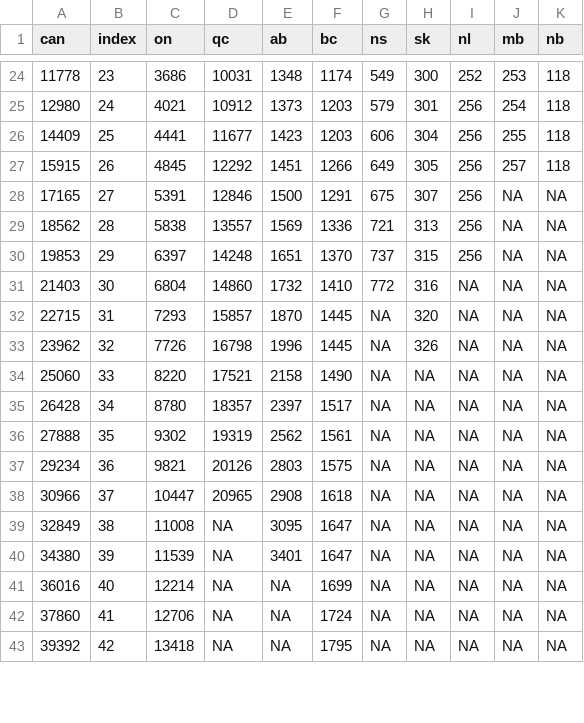
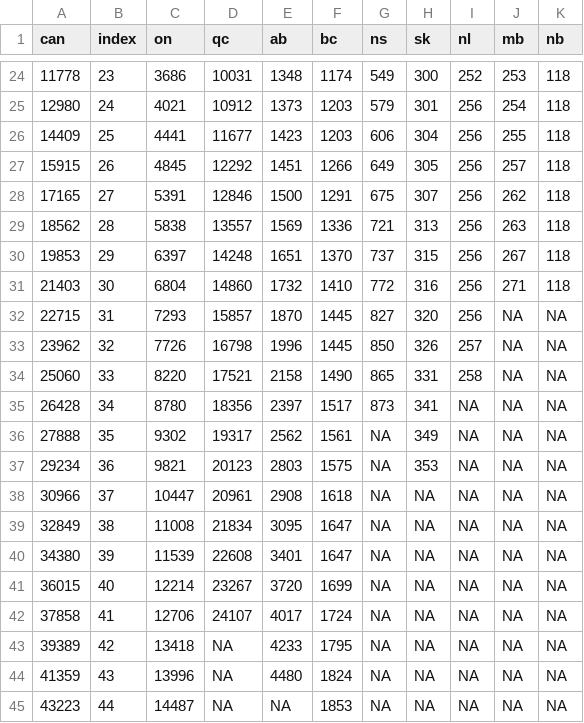
Before and after one commit to Kuan-Liu/canada_dash, a CSV file: docs/data/df_trajectory_can.csv, drawn as a sheet; only a part is shown, gaps mark what is left out; the diff covers the shown part only.

```diff
--- a/docs/data/df_trajectory_can.csv
+++ b/docs/data/df_trajectory_can.csv
@@ -27,17 +27,19 @@
 15915,26,4845,12292,1451,1266,649,305,256,257,118
-17165,27,5391,12846,1500,1291,675,307,256,NA,NA
-18562,28,5838,13557,1569,1336,721,313,256,NA,NA
-19853,29,6397,14248,1651,1370,737,315,256,NA,NA
-21403,30,6804,14860,1732,1410,772,316,NA,NA,NA
-22715,31,7293,15857,1870,1445,NA,320,NA,NA,NA
-23962,32,7726,16798,1996,1445,NA,326,NA,NA,NA
-25060,33,8220,17521,2158,1490,NA,NA,NA,NA,NA
-26428,34,8780,18357,2397,1517,NA,NA,NA,NA,NA
-27888,35,9302,19319,2562,1561,NA,NA,NA,NA,NA
-29234,36,9821,20126,2803,1575,NA,NA,NA,NA,NA
-30966,37,10447,20965,2908,1618,NA,NA,NA,NA,NA
-32849,38,11008,NA,3095,1647,NA,NA,NA,NA,NA
-34380,39,11539,NA,3401,1647,NA,NA,NA,NA,NA
-36016,40,12214,NA,NA,1699,NA,NA,NA,NA,NA
-37860,41,12706,NA,NA,1724,NA,NA,NA,NA,NA
-39392,42,13418,NA,NA,1795,NA,NA,NA,NA,NA
+17165,27,5391,12846,1500,1291,675,307,256,262,118
+18562,28,5838,13557,1569,1336,721,313,256,263,118
+19853,29,6397,14248,1651,1370,737,315,256,267,118
+21403,30,6804,14860,1732,1410,772,316,256,271,118
+22715,31,7293,15857,1870,1445,827,320,256,NA,NA
+23962,32,7726,16798,1996,1445,850,326,257,NA,NA
+25060,33,8220,17521,2158,1490,865,331,258,NA,NA
+26428,34,8780,18356,2397,1517,873,341,NA,NA,NA
+27888,35,9302,19317,2562,1561,NA,349,NA,NA,NA
+29234,36,9821,20123,2803,1575,NA,353,NA,NA,NA
+30966,37,10447,20961,2908,1618,NA,NA,NA,NA,NA
+32849,38,11008,21834,3095,1647,NA,NA,NA,NA,NA
+34380,39,11539,22608,3401,1647,NA,NA,NA,NA,NA
+36015,40,12214,23267,3720,1699,NA,NA,NA,NA,NA
+37858,41,12706,24107,4017,1724,NA,NA,NA,NA,NA
+39389,42,13418,NA,4233,1795,NA,NA,NA,NA,NA
+41359,43,13996,NA,4480,1824,NA,NA,NA,NA,NA
+43223,44,14487,NA,NA,1853,NA,NA,NA,NA,NA
```
Also changed, not shown: 2 added rows and 2 edited cells elsewhere in this file, docs/data/can.csv, docs/data/can_p.csv, 7 other files.
